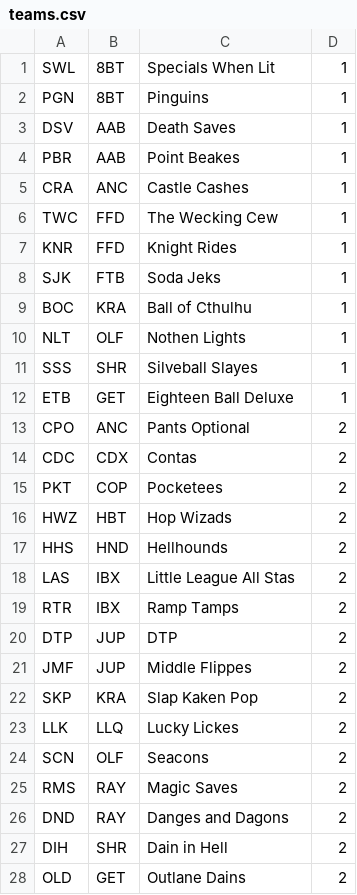
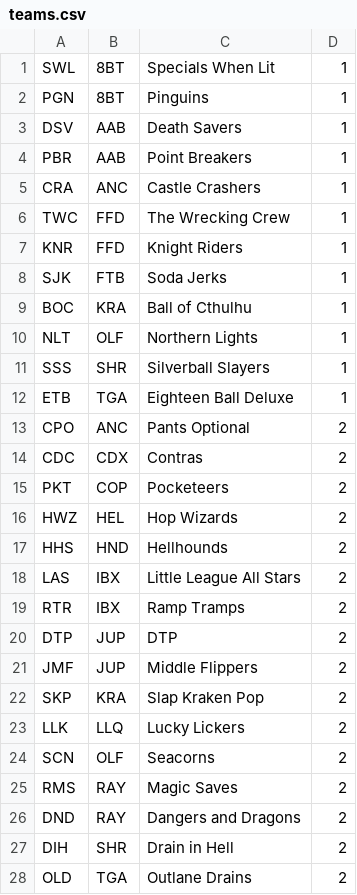
Before and after one commit to mondaynightpinball/data-archive, a CSV file: season-13/teams.csv, drawn as a sheet.

Commit message:
Return of the r's

```diff
--- a/season-13/teams.csv
+++ b/season-13/teams.csv
@@ -2,27 +2,27 @@ SWL,8BT,Specials When Lit,1,,,,,,,,,,,,,,,,,,
 PGN,8BT,Pinguins,1,,,,,,,,,,,,,,,,,,
-DSV,AAB,Death Saves,1,,,,,,,,,,,,,,,,,,
-PBR,AAB,Point Beakes,1,,,,,,,,,,,,,,,,,,
-CRA,ANC,Castle Cashes,1,,,,,,,,,,,,,,,,,,
-TWC,FFD,The Wecking Cew,1,,,,,,,,,,,,,,,,,,
-KNR,FFD,Knight Rides,1,,,,,,,,,,,,,,,,,,
-SJK,FTB,Soda Jeks,1,,,,,,,,,,,,,,,,,,
+DSV,AAB,Death Savers,1,,,,,,,,,,,,,,,,,,
+PBR,AAB,Point Breakers,1,,,,,,,,,,,,,,,,,,
+CRA,ANC,Castle Crashers,1,,,,,,,,,,,,,,,,,,
+TWC,FFD,The Wrecking Crew,1,,,,,,,,,,,,,,,,,,
+KNR,FFD,Knight Riders,1,,,,,,,,,,,,,,,,,,
+SJK,FTB,Soda Jerks,1,,,,,,,,,,,,,,,,,,
 BOC,KRA,Ball of Cthulhu,1,,,,,,,,,,,,,,,,,,
-NLT,OLF,Nothen Lights,1,,,,,,,,,,,,,,,,,,
-SSS,SHR,Silveball Slayes,1,,,,,,,,,,,,,,,,,,
-ETB,GET,Eighteen Ball Deluxe,1,,,,,,,,,,,,,,,,,,
+NLT,OLF,Northern Lights,1,,,,,,,,,,,,,,,,,,
+SSS,SHR,Silverball Slayers,1,,,,,,,,,,,,,,,,,,
+ETB,TGA,Eighteen Ball Deluxe,1,,,,,,,,,,,,,,,,,,
 CPO,ANC,Pants Optional,2,,,,,,,,,,,,,,,,,,
-CDC,CDX,Contas,2,,,,,,,,,,,,,,,,,,
-PKT,COP,Pocketees,2,,,,,,,,,,,,,,,,,,
-HWZ,HBT,Hop Wizads,2,,,,,,,,,,,,,,,,,,
+CDC,CDX,Contras,2,,,,,,,,,,,,,,,,,,
+PKT,COP,Pocketeers,2,,,,,,,,,,,,,,,,,,
+HWZ,HEL,Hop Wizards,2,,,,,,,,,,,,,,,,,,
 HHS,HND,Hellhounds,2,,,,,,,,,,,,,,,,,,
-LAS,IBX,Little League All Stas,2,,,,,,,,,,,,,,,,,,
-RTR,IBX,Ramp Tamps,2,,,,,,,,,,,,,,,,,,
+LAS,IBX,Little League All Stars,2,,,,,,,,,,,,,,,,,,
+RTR,IBX,Ramp Tramps,2,,,,,,,,,,,,,,,,,,
 DTP,JUP,DTP,2,,,,,,,,,,,,,,,,,,
-JMF,JUP,Middle Flippes,2,,,,,,,,,,,,,,,,,,
-SKP,KRA,Slap Kaken Pop,2,,,,,,,,,,,,,,,,,,
-LLK,LLQ,Lucky Lickes,2,,,,,,,,,,,,,,,,,,
-SCN,OLF,Seacons,2,,,,,,,,,,,,,,,,,,
+JMF,JUP,Middle Flippers,2,,,,,,,,,,,,,,,,,,
+SKP,KRA,Slap Kraken Pop,2,,,,,,,,,,,,,,,,,,
+LLK,LLQ,Lucky Lickers,2,,,,,,,,,,,,,,,,,,
+SCN,OLF,Seacorns,2,,,,,,,,,,,,,,,,,,
 RMS,RAY,Magic Saves,2,,,,,,,,,,,,,,,,,,
-DND,RAY,Danges and Dagons,2,,,,,,,,,,,,,,,,,,
-DIH,SHR,Dain in Hell,2,,,,,,,,,,,,,,,,,,
-OLD,GET,Outlane Dains,2,,,,,,,,,,,,,,,,,,
+DND,RAY,Dangers and Dragons,2,,,,,,,,,,,,,,,,,,
+DIH,SHR,Drain in Hell,2,,,,,,,,,,,,,,,,,,
+OLD,TGA,Outlane Drains,2,,,,,,,,,,,,,,,,,,
```
